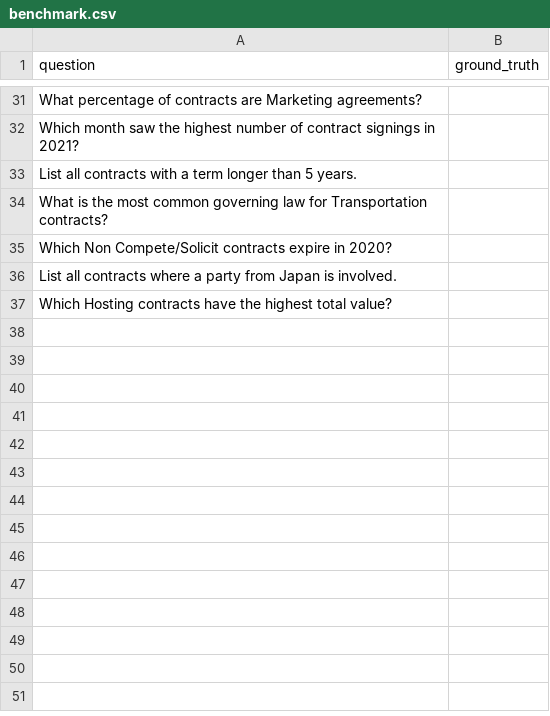
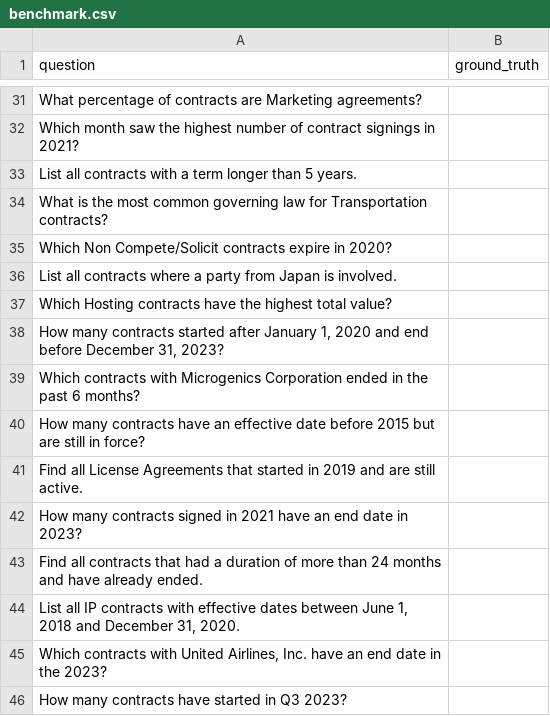
Before and after one commit to dave1362/legal-tech-chat, a CSV file: benchmark/benchmark.csv, drawn as a sheet; only a part is shown, gaps mark what is left out; the diff names each change by its address in the sheet, - before the commit and + after, or states it on an @@ line.

```diff
--- a/benchmark/benchmark.csv
+++ b/benchmark/benchmark.csv
+row 38: How many contracts started after January 1, 2020 and end before December 31, 2023?
+row 39: Which contracts with Microgenics Corporation ended in the past 6 months?
+row 40: How many contracts have an effective date before 2015 but are still in force?
+row 41: Find all License Agreements that started in 2019 and are still active.
+row 42: How many contracts signed in 2021 have an end date in 2023?
+row 43: Find all contracts that had a duration of more than 24 months and have already ended.
+row 44: List all IP contracts with effective dates between June 1, 2018 and December 31, 2020.
+row 45: Which contracts with United Airlines, Inc. have an end date in the 2023?
+row 46: How many contracts have started in Q3 2023?
```
Also changed, not shown: 2 other files.
